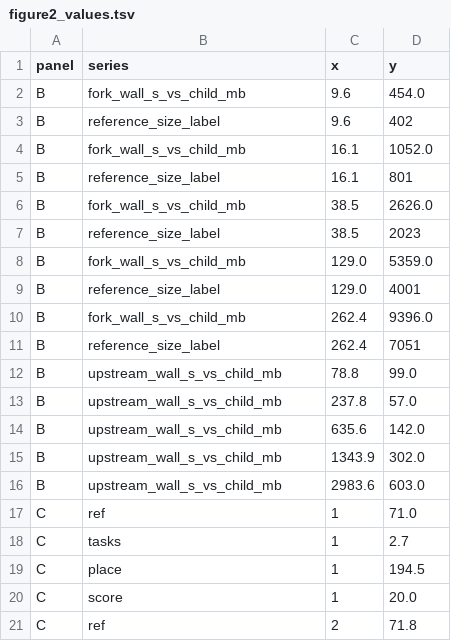
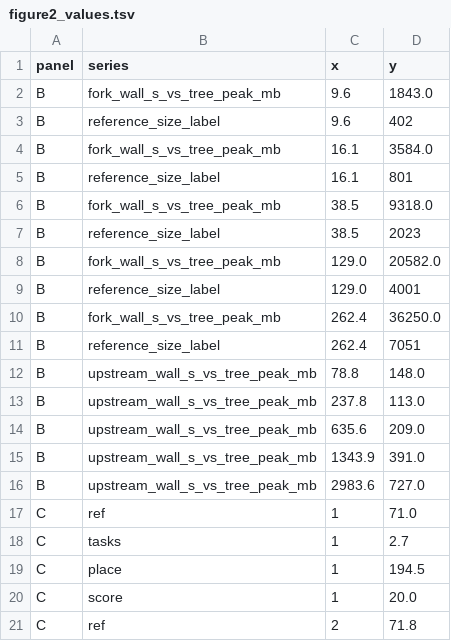
Before and after one commit to Aaramis/MislabelBench, a TSV file: results/candidates/figure2_values.tsv, drawn as a sheet; only a part is shown.

Commit message:
Draw panel B on the process-tree peak, which is the one that decides a run
results/resource_usage.txt prints two peaks and the panel took the wrong one.
ru_maxrss is the largest single child; the Nextflow trace's peak_rss is the
whole process tree, and they diverge exactly where concurrency does -- 1.07x
at one thread, 3.55x at eight, because the fork runs four placements of two
threads and each keeps its own copy of the reference.

What decides whether a run fits is the tree: that is what Slurm and the OOM
killer act on. Drawn as the largest child, the panel supported a ceiling of
1.5 million sequences on a 2 TB node where the real one is 400 000, and the
manuscript's own sentence said 36 GB while the axis showed 9.4.

The y range grows to 80..60 000 to hold 36 250, and the largest reference's
label moves to the right of its point: above and to the left it lands on the
previous one, the two largest points being 22 points apart across and 14 up
against a label 31 wide. The layout gate confirms 0 problems. The values table
renames the two series from child_mb to tree_peak_mb so a reader of the table
cannot mistake which peak it holds.

```diff
--- a/results/candidates/figure2_values.tsv
+++ b/results/candidates/figure2_values.tsv
@@ -1,17 +1,17 @@
 panel	series	x	y
-B	fork_wall_s_vs_child_mb	9.6	454.0
+B	fork_wall_s_vs_tree_peak_mb	9.6	1843.0
 B	reference_size_label	9.6	402
-B	fork_wall_s_vs_child_mb	16.1	1052.0
+B	fork_wall_s_vs_tree_peak_mb	16.1	3584.0
 B	reference_size_label	16.1	801
-B	fork_wall_s_vs_child_mb	38.5	2626.0
+B	fork_wall_s_vs_tree_peak_mb	38.5	9318.0
 B	reference_size_label	38.5	2023
-B	fork_wall_s_vs_child_mb	129.0	5359.0
+B	fork_wall_s_vs_tree_peak_mb	129.0	20582.0
 B	reference_size_label	129.0	4001
-B	fork_wall_s_vs_child_mb	262.4	9396.0
+B	fork_wall_s_vs_tree_peak_mb	262.4	36250.0
 B	reference_size_label	262.4	7051
-B	upstream_wall_s_vs_child_mb	78.8	99.0
-B	upstream_wall_s_vs_child_mb	237.8	57.0
-B	upstream_wall_s_vs_child_mb	635.6	142.0
-B	upstream_wall_s_vs_child_mb	1343.9	302.0
-B	upstream_wall_s_vs_child_mb	2983.6	603.0
+B	upstream_wall_s_vs_tree_peak_mb	78.8	148.0
+B	upstream_wall_s_vs_tree_peak_mb	237.8	113.0
+B	upstream_wall_s_vs_tree_peak_mb	635.6	209.0
+B	upstream_wall_s_vs_tree_peak_mb	1343.9	391.0
+B	upstream_wall_s_vs_tree_peak_mb	2983.6	727.0
 C	ref	1	71.0
```
Also changed, not shown: results/candidates/figure3_values.tsv, 4 other files.
